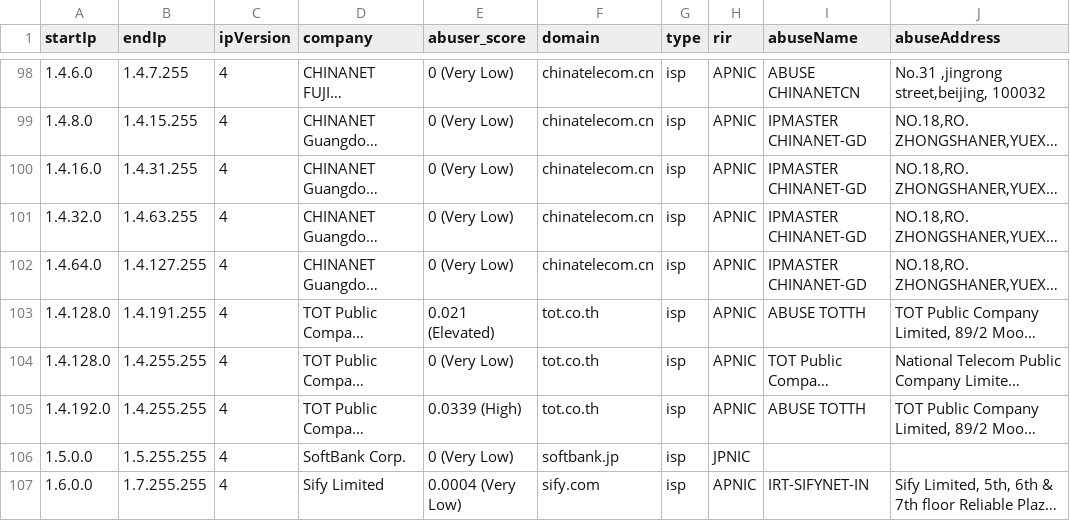
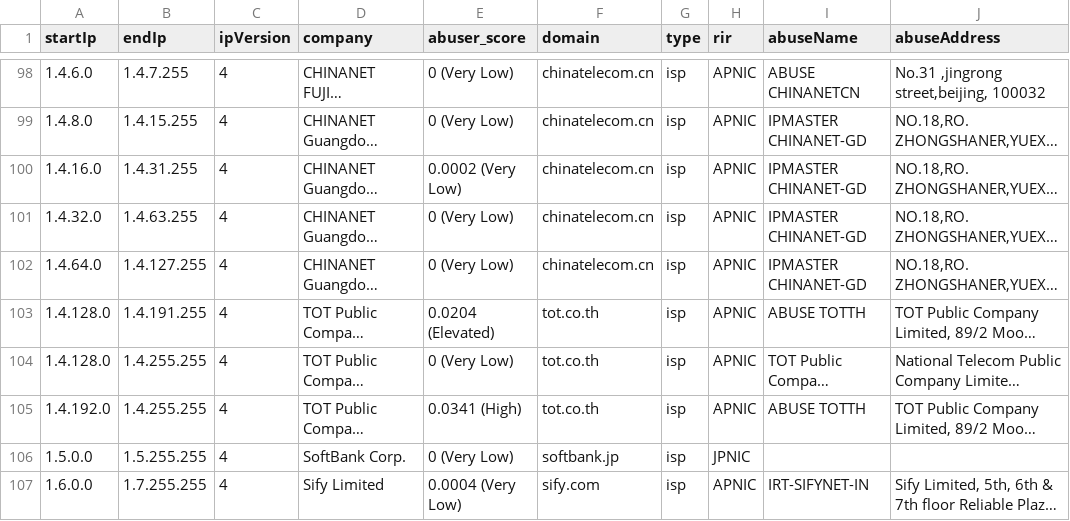
Before and after one commit to NikolaiT/IP-Address-API, a CSV file: databases/companySample.csv, drawn as a sheet; only a part is shown, gaps mark what is left out; long unchanged cells end in …; the diff covers the shown part only; the diff names each change by its address in the sheet, - before the commit and + after, or states it on an @@ line.

```diff
--- a/databases/companySample.csv
+++ b/databases/companySample.csv
-E100 (abuser_score): 0 (Very Low)
+E100 (abuser_score): 0.0002 (Very Low)
-E103 (abuser_score): 0.021 (Elevated)
+E103 (abuser_score): 0.0204 (Elevated)
-E105 (abuser_score): 0.0339 (High)
+E105 (abuser_score): 0.0341 (High)
```
Also changed, not shown: 10 added rows, 10 removed rows and 22 edited cells elsewhere in this file, databases/Abuser-Database-Sample.csv, databases/Enumerated-VPN-Database-Sample.csv, 15 other files.
